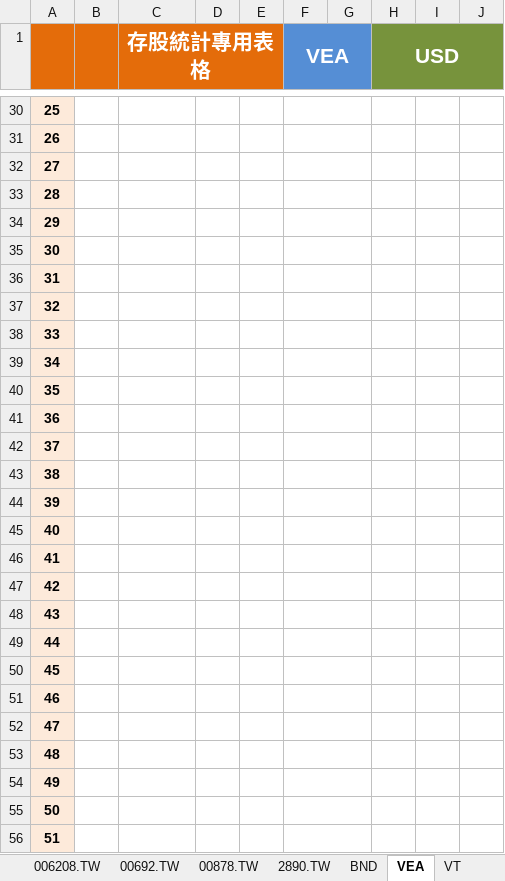
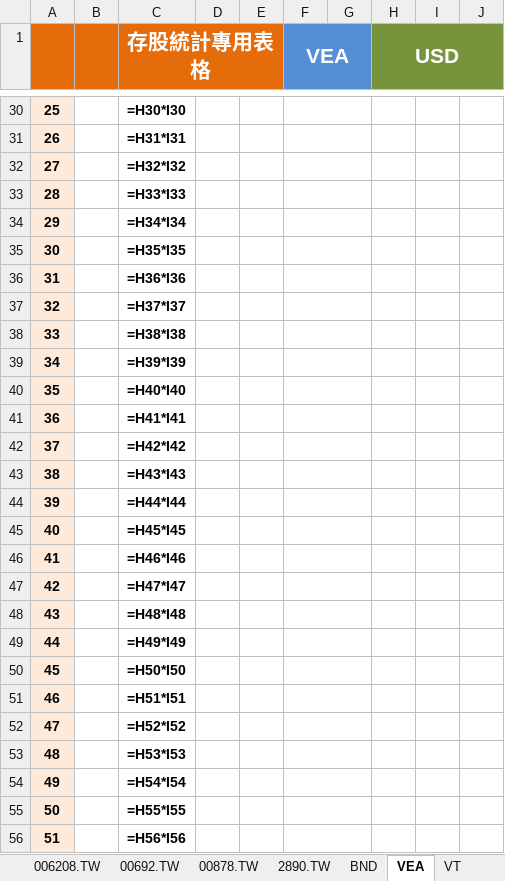
Before and after one commit to liuutin9/Finance, an Excel workbook: 帳目表.xlsx, sheet VEA, drawn as a sheet; only a part is shown, gaps mark what is left out; values as stored, in another font and other column widths than the file's, no borders; formulas without a stored value are shown as written; conditional formats not drawn; the diff covers the shown part only; the diff names each change by its address in the sheet, - before the commit and + after, or states it on an @@ line.

```diff
--- a/帳目表.xlsx (sheet VEA)
+++ b/帳目表.xlsx (sheet VEA)
-C30 (存股統計專用表格): (empty)
+C30 (存股統計專用表格): =H30*I30
-C31 (存股統計專用表格): (empty)
+C31 (存股統計專用表格): =H31*I31
-C32 (存股統計專用表格): (empty)
+C32 (存股統計專用表格): =H32*I32
-C33 (存股統計專用表格): (empty)
+C33 (存股統計專用表格): =H33*I33
-C34 (存股統計專用表格): (empty)
+C34 (存股統計專用表格): =H34*I34
-C35 (存股統計專用表格): (empty)
+C35 (存股統計專用表格): =H35*I35
-C36 (存股統計專用表格): (empty)
+C36 (存股統計專用表格): =H36*I36
-C37 (存股統計專用表格): (empty)
+C37 (存股統計專用表格): =H37*I37
-C38 (存股統計專用表格): (empty)
+C38 (存股統計專用表格): =H38*I38
-C39 (存股統計專用表格): (empty)
+C39 (存股統計專用表格): =H39*I39
-C40 (存股統計專用表格): (empty)
+C40 (存股統計專用表格): =H40*I40
-C41 (存股統計專用表格): (empty)
+C41 (存股統計專用表格): =H41*I41
-C42 (存股統計專用表格): (empty)
+C42 (存股統計專用表格): =H42*I42
-C43 (存股統計專用表格): (empty)
+C43 (存股統計專用表格): =H43*I43
-C44 (存股統計專用表格): (empty)
+C44 (存股統計專用表格): =H44*I44
-C45 (存股統計專用表格): (empty)
+C45 (存股統計專用表格): =H45*I45
-C46 (存股統計專用表格): (empty)
+C46 (存股統計專用表格): =H46*I46
-C47 (存股統計專用表格): (empty)
+C47 (存股統計專用表格): =H47*I47
-C48 (存股統計專用表格): (empty)
+C48 (存股統計專用表格): =H48*I48
-C49 (存股統計專用表格): (empty)
+C49 (存股統計專用表格): =H49*I49
-C50 (存股統計專用表格): (empty)
+C50 (存股統計專用表格): =H50*I50
-C51 (存股統計專用表格): (empty)
+C51 (存股統計專用表格): =H51*I51
-C52 (存股統計專用表格): (empty)
+C52 (存股統計專用表格): =H52*I52
-C53 (存股統計專用表格): (empty)
+C53 (存股統計專用表格): =H53*I53
-C54 (存股統計專用表格): (empty)
+C54 (存股統計專用表格): =H54*I54
-C55 (存股統計專用表格): (empty)
+C55 (存股統計專用表格): =H55*I55
-C56 (存股統計專用表格): (empty)
+C56 (存股統計專用表格): =H56*I56
```
Also changed, not shown: 1 added row, 1 removed row and 474 edited cells elsewhere in this sheet, sheet VTI, sheet VT, sheet BND, sheet 投資, sheet 總資產, sheet 00878.TW, 4 more sheets, 1 other file.
